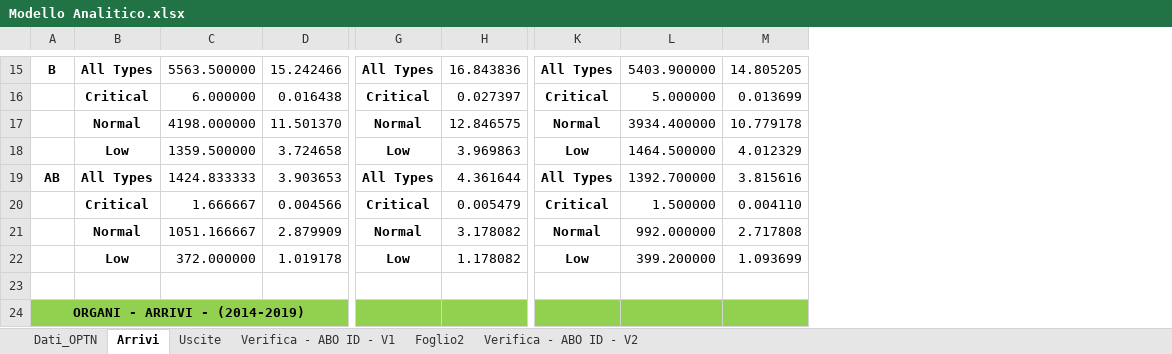
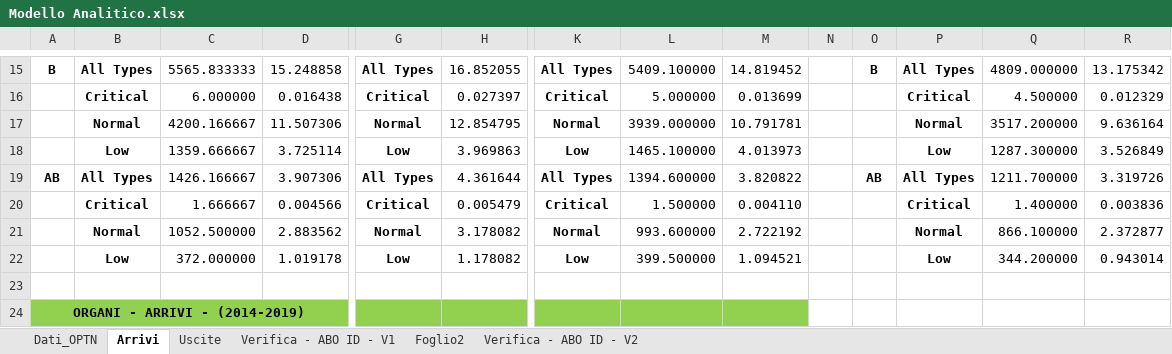
Before and after one commit to livias1726/PMCSN_Project, an Excel workbook: data/Modello Analitico.xlsx, sheet Arrivi, drawn as a sheet; only a part is shown, gaps mark what is left out; values as stored, in another font and other column widths than the file's, no borders; removed rows and columns are numbered as before the commit, all else as after; rows hold the shown columns only; the diff covers the shown part only; the diff names each change by its address in the sheet, - before the commit and + after, or states it on an @@ line.

```diff
--- a/data/Modello Analitico.xlsx (sheet Arrivi)
+++ b/data/Modello Analitico.xlsx (sheet Arrivi)
+column N, empty
+column O, row 15: B; row 19: AB
+column P, rows 15-16: All Types | Critical; rows 19-22: All Types | Critical | Normal | Low
+column Q, rows 15-16: 4809.000000 | 4.500000; rows 19-22: 1211.700000 | 1.400000 | 866.100000 | 344.200000
+column R, rows 15-16: 13.175342 | 0.012329; rows 19-22: 3.319726 | 0.003836 | 2.372877 | 0.943014
-C15: 5563.500000
+C15: 5565.833333
-D15: 15.242466
+D15: 15.248858
-H15: 16.843836
+H15: 16.852055
-L15: 5403.900000
+L15: 5409.100000
-M15: 14.805205
+M15: 14.819452
-row 17:  | Normal | 4198.000000 | 11.501370 | Normal | 12.846575 | Normal | 3934.400000 | 10.779178
-row 18:  | Low | 1359.500000 | 3.724658 | Low | 3.969863 | Low | 1464.500000 | 4.012329
+row 17:  | Normal | 4200.166667 | 11.507306 | Normal | 12.854795 | Normal | 3939.000000 | 10.791781 |  |  | Normal | 3517.200000 | 9.636164
+row 18:  | Low | 1359.666667 | 3.725114 | Low | 3.969863 | Low | 1465.100000 | 4.013973 |  |  | Low | 1287.300000 | 3.526849
-C19: 1424.833333
+C19: 1426.166667
-D19: 3.903653
+D19: 3.907306
-L19: 1392.700000
+L19: 1394.600000
-M19: 3.815616
+M19: 3.820822
-C21: 1051.166667
+C21: 1052.500000
-D21: 2.879909
+D21: 2.883562
-L21: 992.000000
+L21: 993.600000
-M21: 2.717808
+M21: 2.722192
-L22: 399.200000
+L22: 399.500000
-M22: 1.093699
+M22: 1.094521
```
Also changed, not shown: 6 added rows, 6 removed rows and 15 edited cells elsewhere in this sheet, sheet Dati_OPTN, sheet Verifica - ABO ID - V2, sheet Uscite, formulas that keep their value, 17 other files.
